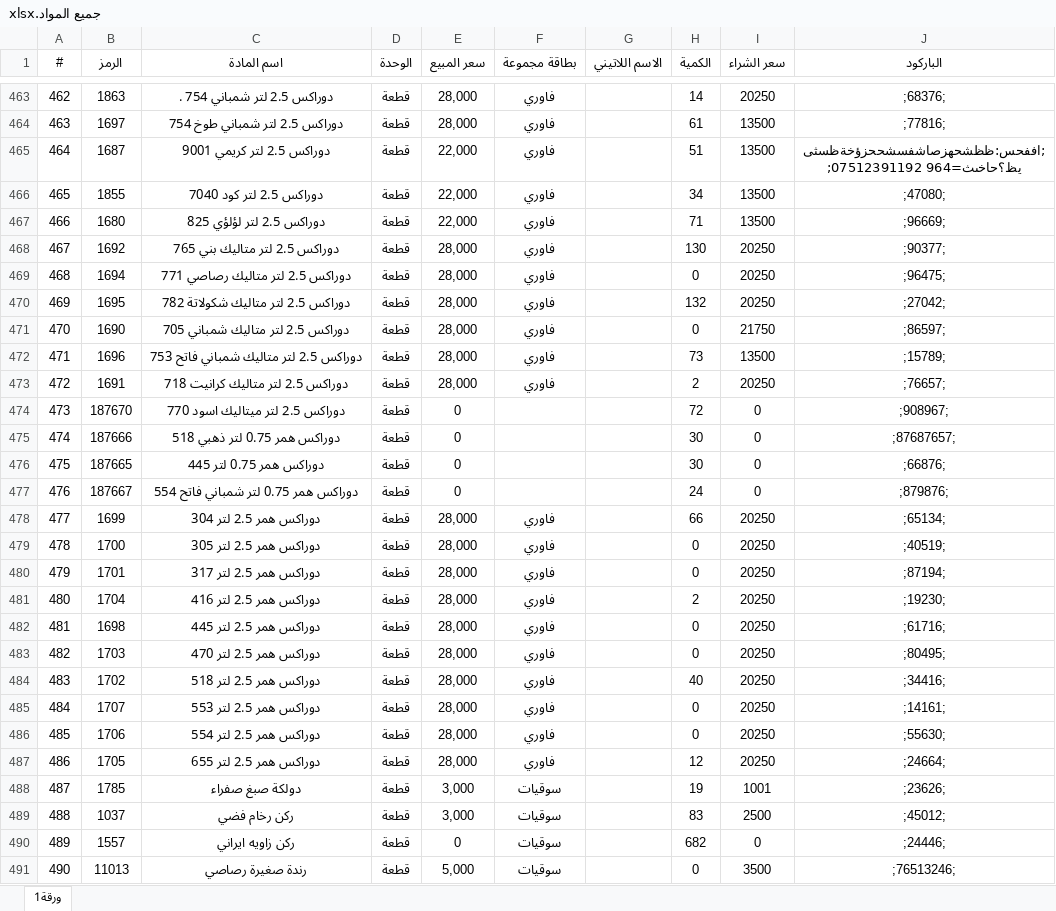
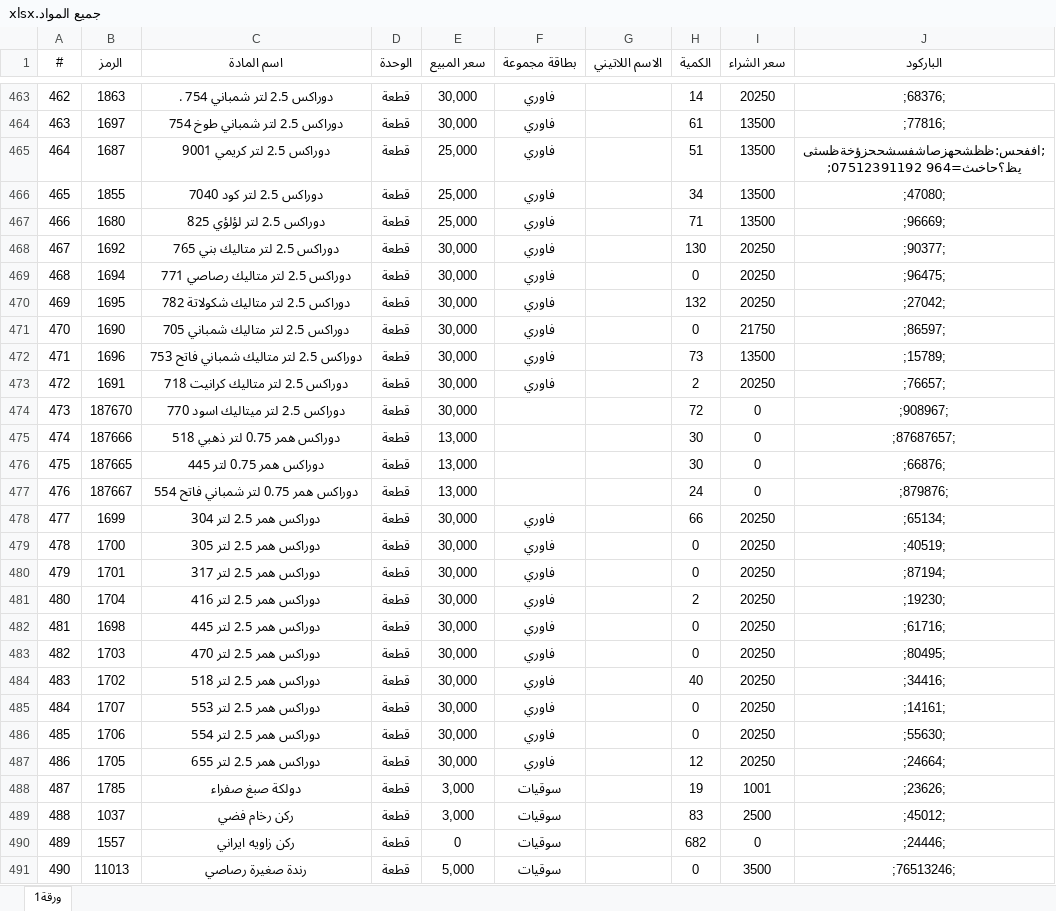
Before and after one commit to AHMEDBRZAN/Baht, an Excel workbook: جميع المواد.xlsx, sheet ورقة1, drawn as a sheet; only a part is shown, gaps mark what is left out; values as stored, in another font and other column widths than the file's, no borders; table styles not drawn; the diff covers the shown part only; the diff names each change by its address in the sheet, - before the commit and + after, or states it on an @@ line.

```diff
--- a/جميع المواد.xlsx (sheet ورقة1)
+++ b/جميع المواد.xlsx (sheet ورقة1)
-E463:E464 (سعر المبيع): 28,000
+E463:E464 (سعر المبيع): 30,000
-E465:E467 (سعر المبيع): 22,000
+E465:E467 (سعر المبيع): 25,000
-E468:E473 (سعر المبيع): 28,000
+E468:E473 (سعر المبيع): 30,000
-E474 (سعر المبيع): 0
+E474 (سعر المبيع): 30,000
-E475:E477 (سعر المبيع): 0
+E475:E477 (سعر المبيع): 13,000
-E478:E487 (سعر المبيع): 28,000
+E478:E487 (سعر المبيع): 30,000
```
Also changed, not shown: 188 edited cells elsewhere in this sheet.
